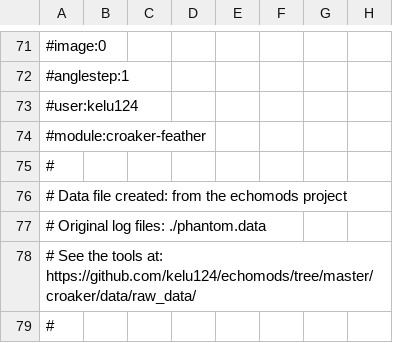
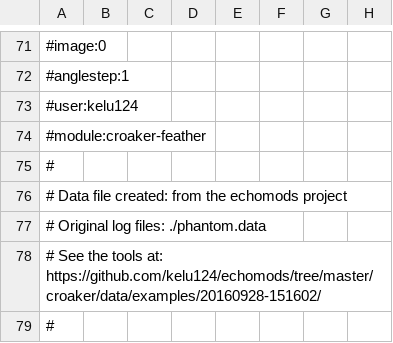
Before and after one commit to kelu124/echomods, a CSV file: croaker/data/examples/20160928-151602/20160928-151602-0.csv, drawn as a sheet; only a part is shown, gaps mark what is left out; the diff names each change by its address in the sheet, - before the commit and + after, or states it on an @@ line.

Commit message:
Cleaning Croaker and format

```diff
--- a/croaker/data/examples/20160928-151602/20160928-151602-0.csv
+++ b/croaker/data/examples/20160928-151602/20160928-151602-0.csv
-A78: …tools at: https://github.com/kelu124/echomods/tree/master/croaker/data/raw_data/
+A78: …tools at: https://github.com/kelu124/echomods/tree/master/croaker/data/examples/20160928-151602/
```
Also changed, not shown: 5 other files.
